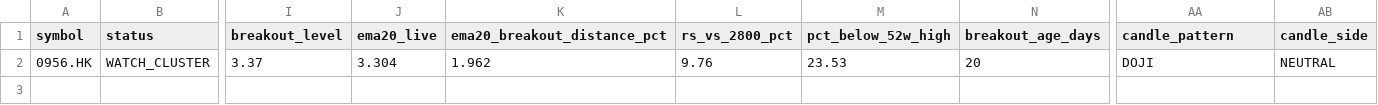
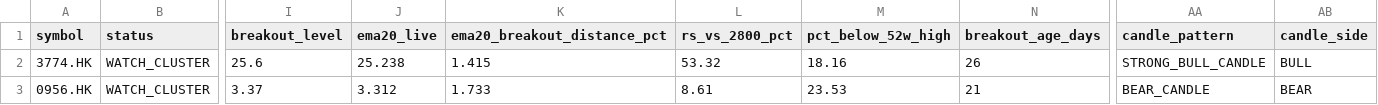
Before and after one commit to fwd5t2g5cw-ops/-daily-market-scanner, a CSV file: latest/hk/hk_reclaim_breakout_only_today.csv, drawn as a sheet; only a part is shown, gaps mark what is left out; addresses are those after the commit; rows hold the shown columns only; the diff names each change by its address in the sheet, - before the commit and + after, or states it on an @@ line.

```diff
--- a/latest/hk/hk_reclaim_breakout_only_today.csv
+++ b/latest/hk/hk_reclaim_breakout_only_today.csv
+row 2: 3774.HK | WATCH_CLUSTER | 25.6 | 25.238 | 1.415 | 53.32 | 18.16 | 26 | STRONG_BULL_CANDLE | BULL
-J3 (ema20_live): 3.304
+J3 (ema20_live): 3.312
-K3 (ema20_breakout_distance_pct): 1.962
+K3 (ema20_breakout_distance_pct): 1.733
-L3 (rs_vs_2800_pct): 9.76
+L3 (rs_vs_2800_pct): 8.61
-N3 (breakout_age_days): 20
+N3 (breakout_age_days): 21
-AA3 (candle_pattern): DOJI
+AA3 (candle_pattern): BEAR_CANDLE
-AB3 (candle_side): NEUTRAL
+AB3 (candle_side): BEAR
```
Also changed, not shown: latest/hk/hk_double_reclaim_all.csv, latest/hk/hk_double_reclaim_ready_now.csv, 6 other files.
